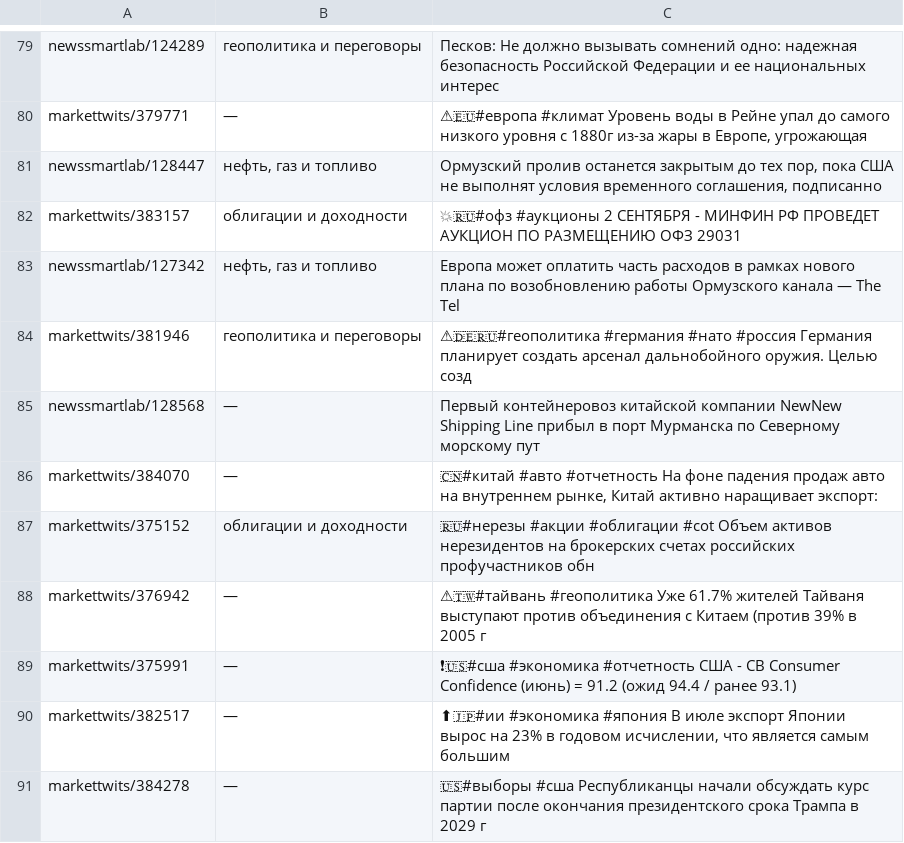
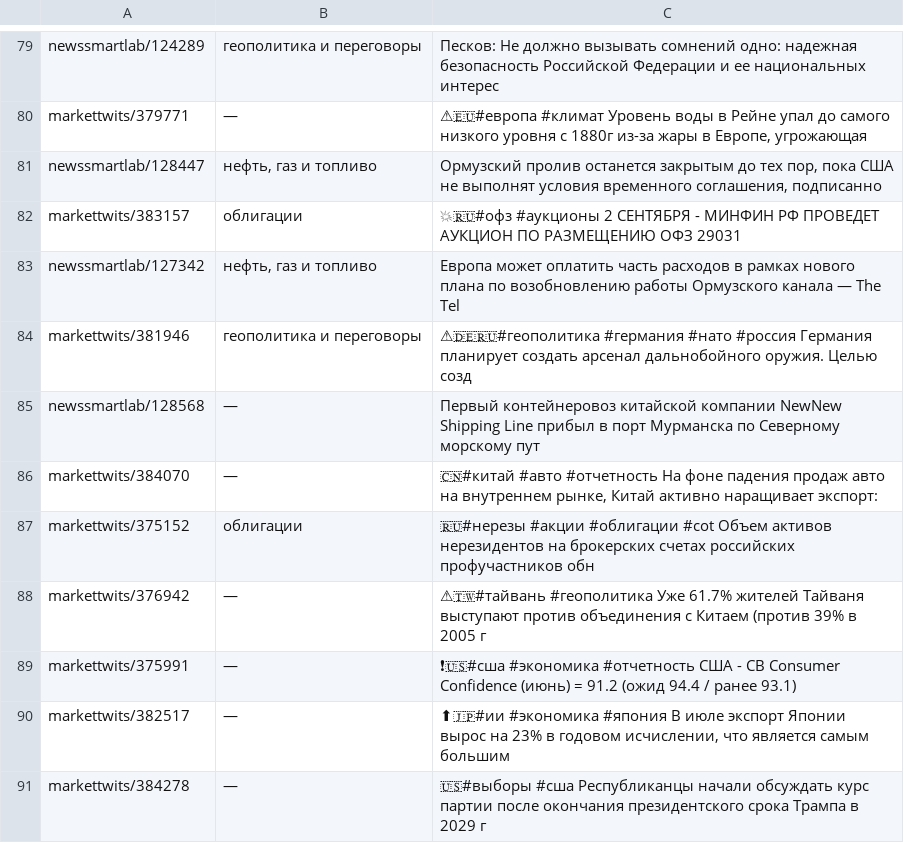
Before and after one commit to Va3elina/moex-aggregator, a TSV file: research/brain/eval/types_gold.tsv, drawn as a sheet; only a part is shown, gaps mark what is left out; the diff names each change by its address in the sheet, - before the commit and + after, or states it on an @@ line.

```diff
--- a/research/brain/eval/types_gold.tsv
+++ b/research/brain/eval/types_gold.tsv
-B82: облигации и доходности
+B82: облигации
-B87: облигации и доходности
+B87: облигации
```
Also changed, not shown: research/brain/eval/types_holdout.tsv, research/brain/eval/types_holdout2.tsv, 5 other files.
